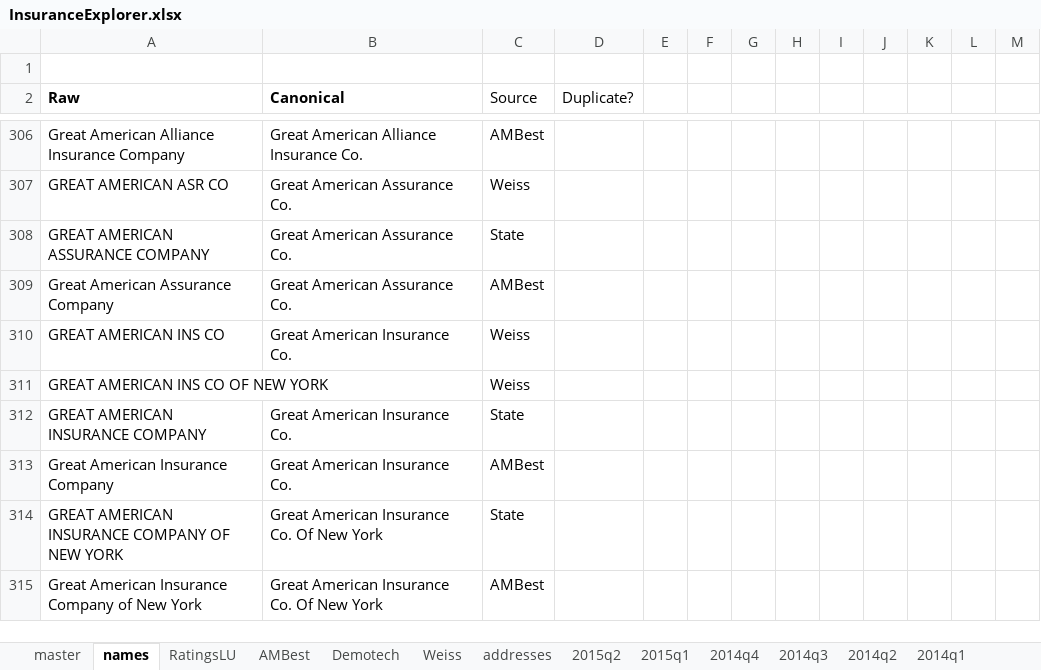
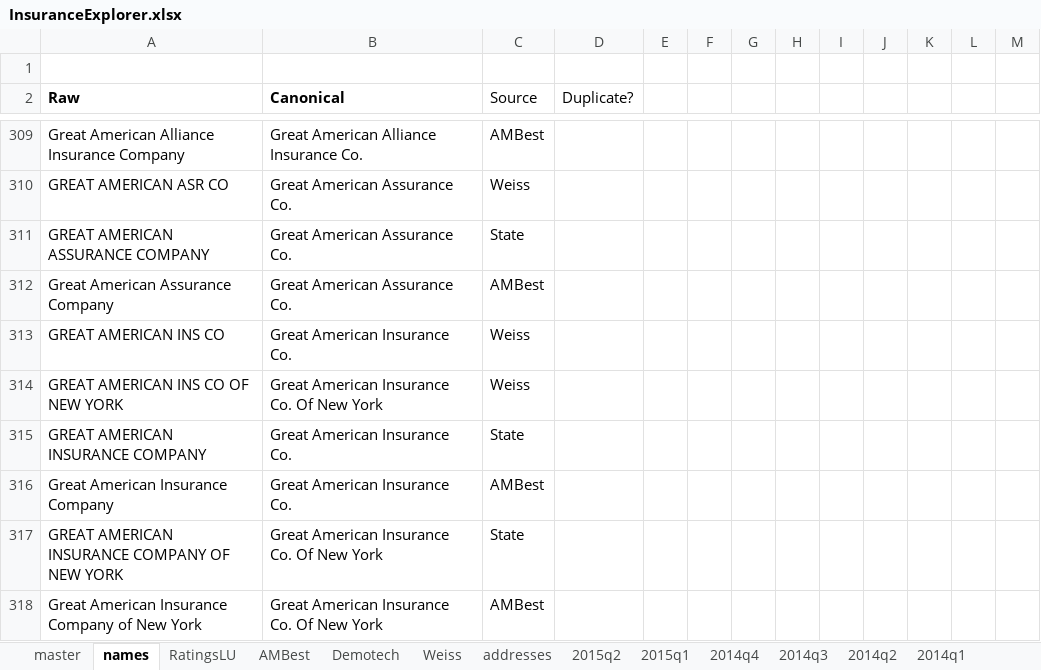
Before and after one commit to PalmBeachPost/insuranceexplorer, an Excel workbook: data/InsuranceExplorer.xlsx, sheet names, drawn as a sheet; only a part is shown, gaps mark what is left out; values as stored, in another font and other column widths than the file's, no borders; addresses are those after the commit; the diff covers the shown part only; the diff names each change by its address in the sheet, - before the commit and + after, or states it on an @@ line.

```diff
--- a/data/InsuranceExplorer.xlsx (sheet names)
+++ b/data/InsuranceExplorer.xlsx (sheet names)
-B314 (Canonical): (empty)
+B314 (Canonical): Great American Insurance Co. Of New York
```
Also changed, not shown: 3 added rows and 4 edited cells elsewhere in this sheet, sheet RatingsLU, sheet master, sheet Weiss, formulas that keep their value, 3 other files.
